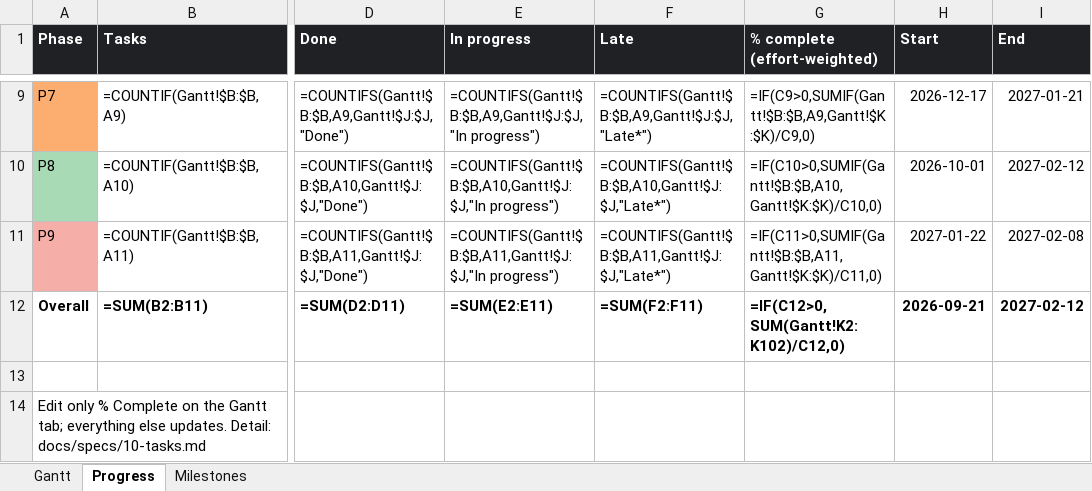
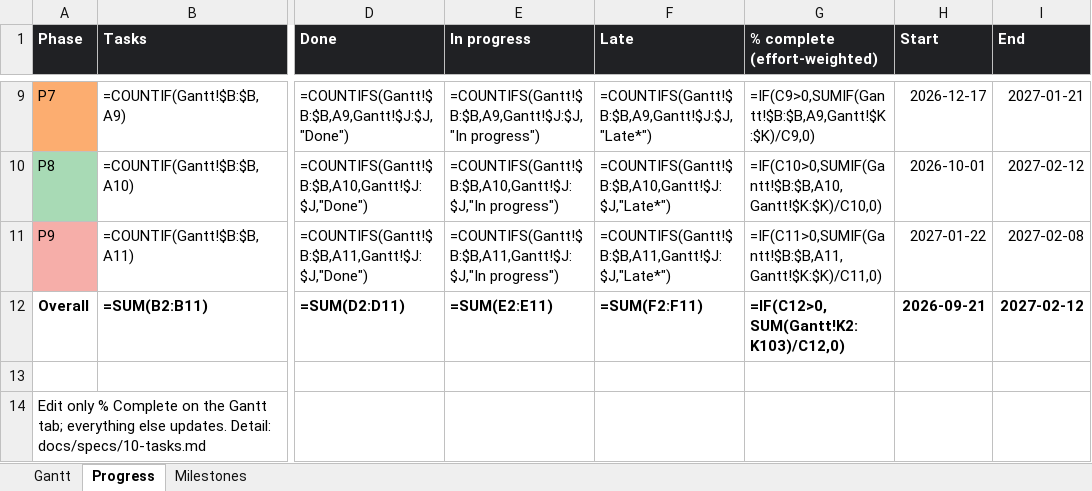
Before and after one commit to andreij6/space-compute, an Excel workbook: docs/space-compute-gantt-v3.xlsx, sheet Progress, drawn as a sheet; only a part is shown, gaps mark what is left out; values as stored, in another font and other column widths than the file's, no borders; formulas without a stored value are shown as written; the diff names each change by its address in the sheet, - before the commit and + after, or states it on an @@ line.

```diff
--- a/docs/space-compute-gantt-v3.xlsx (sheet Progress)
+++ b/docs/space-compute-gantt-v3.xlsx (sheet Progress)
-G12 (% complete (effort-weighted)): =IF(C12>0,SUM(Gantt!K2:K102)/C12,0)
+G12 (% complete (effort-weighted)): =IF(C12>0,SUM(Gantt!K2:K103)/C12,0)
```
Also changed, not shown: sheet Gantt, 3 other files.
